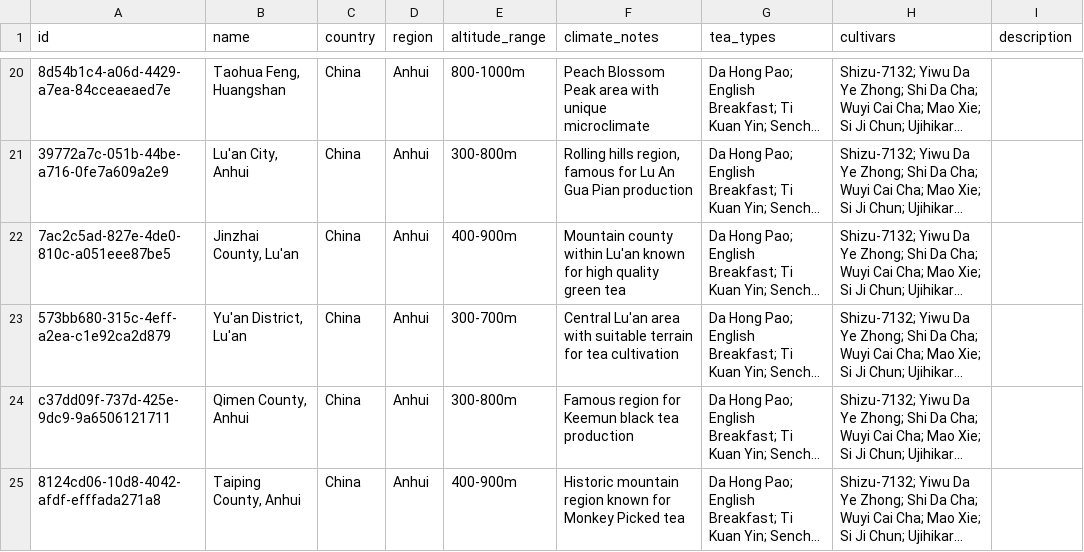
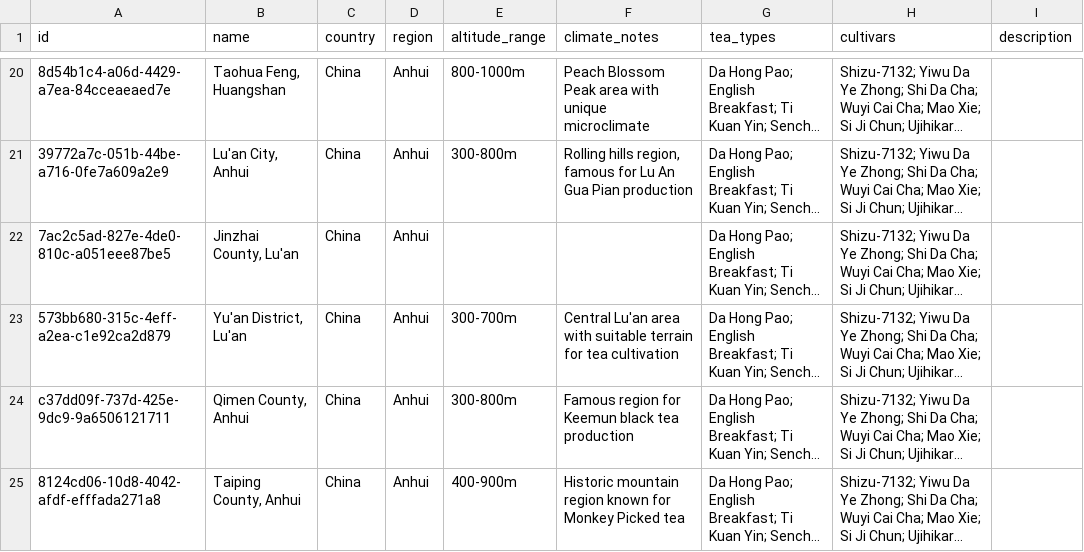
Before and after one commit to storyoftheleaf/teajia, a CSV file: data/tea-wisdom-source/origins.csv, drawn as a sheet; only a part is shown, gaps mark what is left out; long unchanged cells end in …; the diff names each change by its address in the sheet, - before the commit and + after, or states it on an @@ line.

```diff
--- a/data/tea-wisdom-source/origins.csv
+++ b/data/tea-wisdom-source/origins.csv
-E22 (altitude_range): 400-900m
+E22 (altitude_range): (empty)
-F22 (climate_notes): Mountain county within Lu'an known for high quality green tea
+F22 (climate_notes): (empty)
```
Also changed, not shown: public/wisdom/tea-wisdom-regions.csv, 32 other files.
